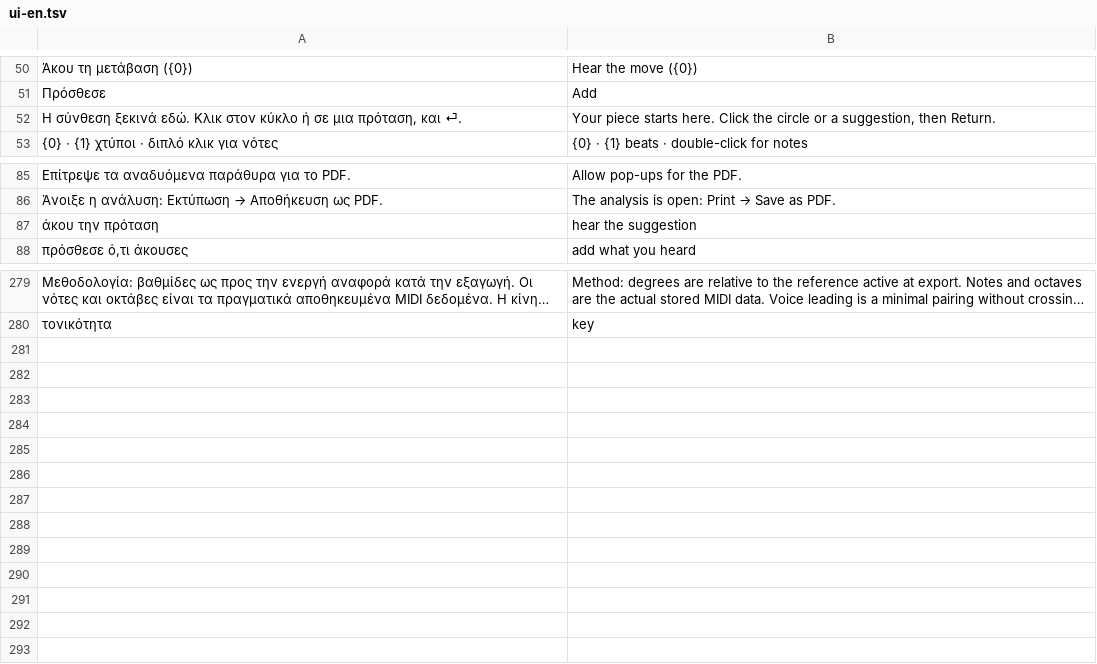
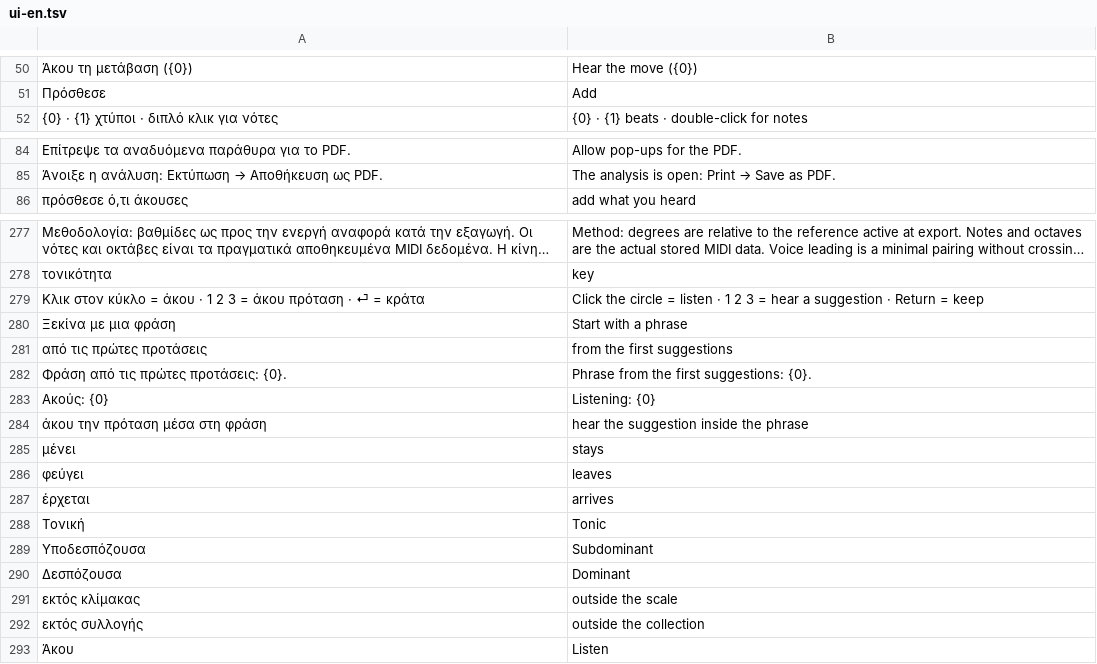
Before and after one commit to Panaee/Chord-Lab-Studio, a TSV file: tools/ui-en.tsv, drawn as a sheet; only a part is shown, gaps mark what is left out; long unchanged cells end in …; removed rows and columns are numbered as before the commit, all else as after; the diff names each change by its address in the sheet, - before the commit and + after, or states it on an @@ line.

```diff
--- a/tools/ui-en.tsv
+++ b/tools/ui-en.tsv
-row 52: Η σύνθεση ξεκινά εδώ. Κλικ στον κύκλο ή σε μια πρόταση, και ⏎. | Your piece starts here. Click the circle or a suggestion, then Return.
-row 87: άκου την πρόταση | hear the suggestion
+row 279: Κλικ στον κύκλο = άκου · 1 2 3 = άκου πρόταση · ⏎ = κράτα | Click the circle = listen · 1 2 3 = hear a suggestion · Return = keep
+row 280: Ξεκίνα με μια φράση | Start with a phrase
+row 281: από τις πρώτες προτάσεις | from the first suggestions
+row 282: Φράση από τις πρώτες προτάσεις: {0}. | Phrase from the first suggestions: {0}.
+row 283: Ακούς: {0} | Listening: {0}
+row 284: άκου την πρόταση μέσα στη φράση | hear the suggestion inside the phrase
+row 285: μένει | stays
+row 286: φεύγει | leaves
+row 287: έρχεται | arrives
+row 288: Τονική | Tonic
+row 289: Υποδεσπόζουσα | Subdominant
+row 290: Δεσπόζουσα | Dominant
+row 291: εκτός κλίμακας | outside the scale
+row 292: εκτός συλλογής | outside the collection
+row 293: Άκου | Listen
```
Also changed, not shown: 11 other files.
